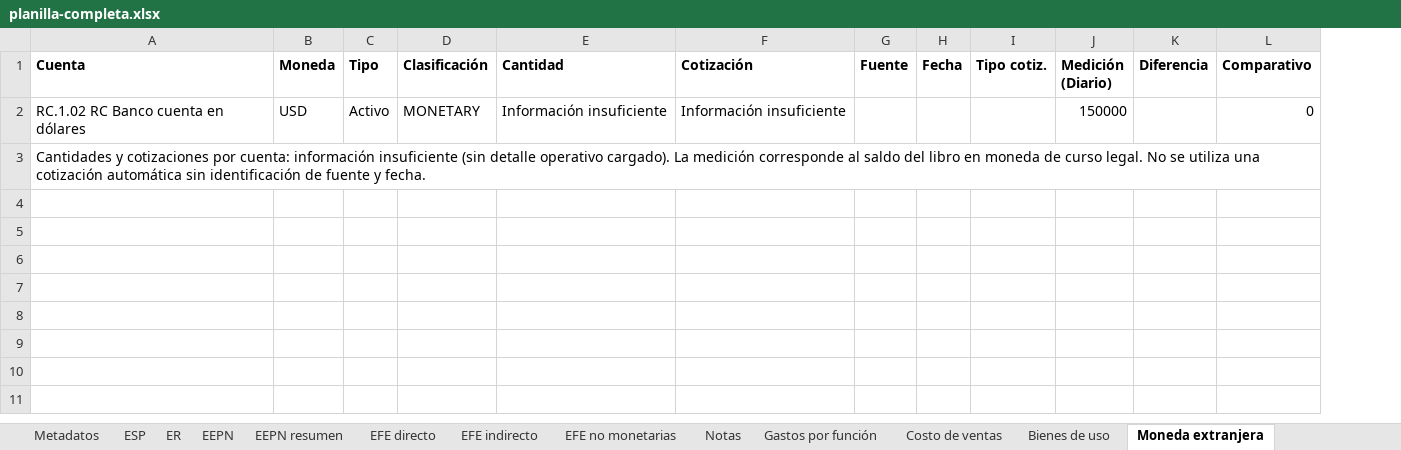
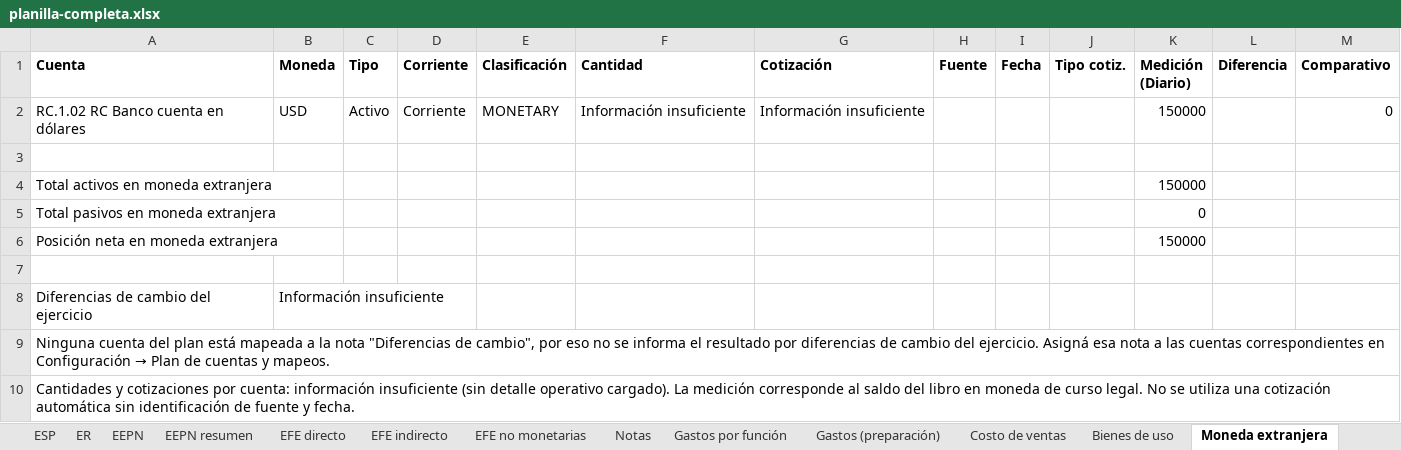
Before and after one commit to gonzalo891751/contalivre, an Excel workbook: docs/evidence/phase2f/exports/planilla-completa.xlsx, sheet Moneda extranjera, drawn as a sheet; values as stored, in another font and other column widths than the file's, no borders; the diff names each change by its address in the sheet, - before the commit and + after, or states it on an @@ line.

```diff
--- a/docs/evidence/phase2f/exports/planilla-completa.xlsx (sheet Moneda extranjera)
+++ b/docs/evidence/phase2f/exports/planilla-completa.xlsx (sheet Moneda extranjera)
+sheet tab: Gastos (preparación)
+column D (Corriente), row 2: Corriente
+row 3: (empty)
+row 4: Total activos en moneda extranjera |  |  |  |  |  |  |  |  |  | 150000
+row 5: Total pasivos en moneda extranjera |  |  |  |  |  |  |  |  |  | 0
+row 6: Posición neta en moneda extranjera |  |  |  |  |  |  |  |  |  | 150000
+row 7: (empty)
+row 8: Diferencias de cambio del ejercicio | Información insuficiente
+row 9: Ninguna cuenta del plan está mapeada a la nota "Diferencias de cambio", por eso no se informa el resultado por diferencias de cambio del ejercicio. Asigná esa nota a las cuentas correspondientes en Configuración → Plan de cuentas y mapeos.
```
Also changed, not shown: 7 other files.
